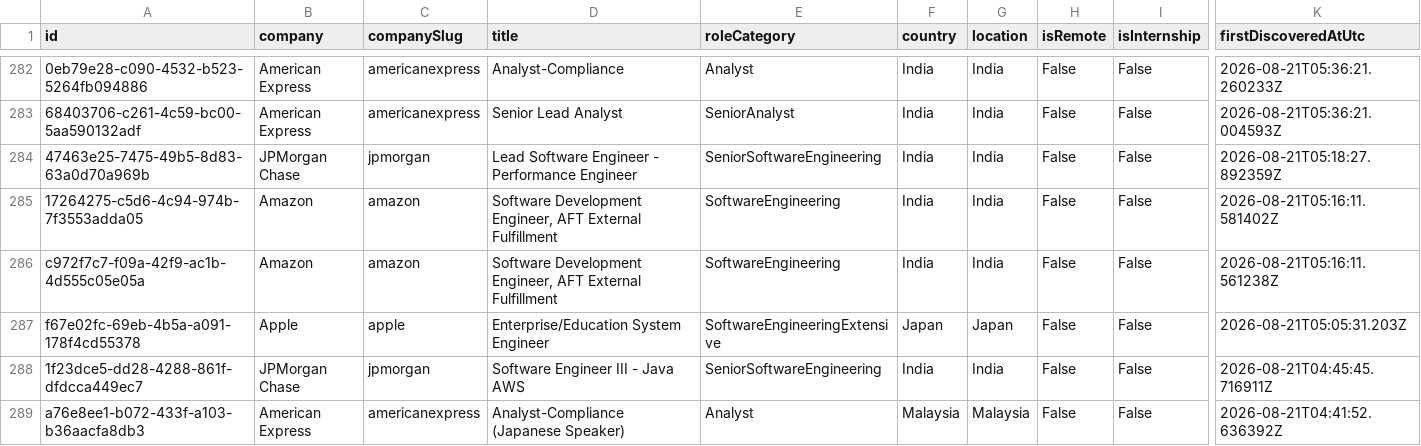
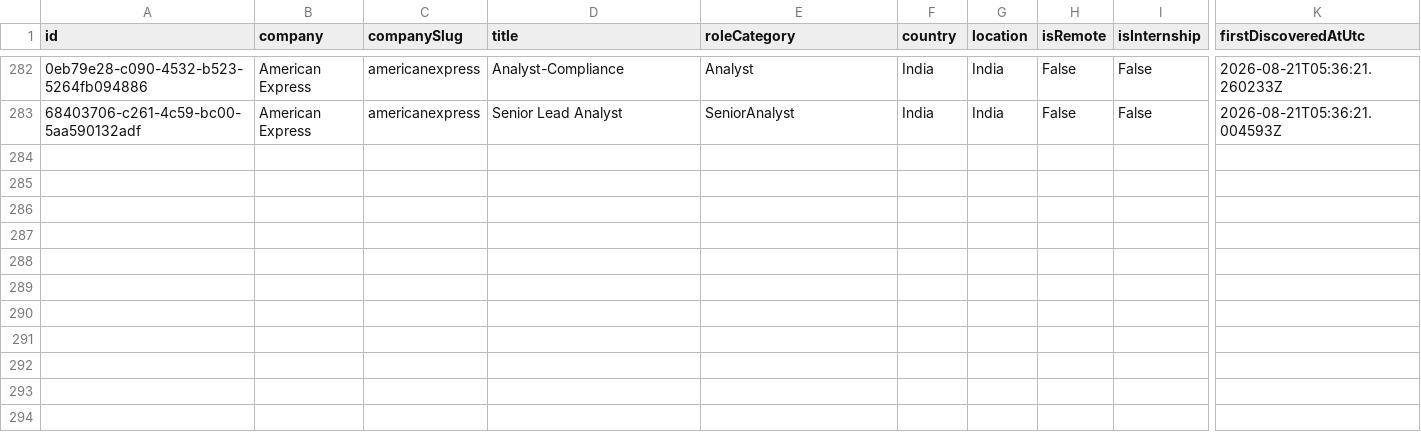
Before and after one commit to ScoutJob/scoutjob-tech-jobs, a CSV file: data/jobs.csv, drawn as a sheet; only a part is shown, gaps mark what is left out; rows hold the shown columns only; the diff names each change by its address in the sheet, - before the commit and + after, or states it on an @@ line.

```diff
--- a/data/jobs.csv
+++ b/data/jobs.csv
-row 284: 47463e25-7475-49b5-8d83-63a0d70a969b | JPMorgan Chase | jpmorgan | Lead Software Engineer - Performance Engineer | SeniorSoftwareEngineering | India | India | False | False | 2026-08-21T05:18:27.892359Z
-row 285: 17264275-c5d6-4c94-974b-7f3553adda05 | Amazon | amazon | Software Development Engineer, AFT External Fulfillment | SoftwareEngineering | India | India | False | False | 2026-08-21T05:16:11.581402Z
-row 286: c972f7c7-f09a-42f9-ac1b-4d555c05e05a | Amazon | amazon | Software Development Engineer, AFT External Fulfillment | SoftwareEngineering | India | India | False | False | 2026-08-21T05:16:11.561238Z
-row 287: f67e02fc-69eb-4b5a-a091-178f4cd55378 | Apple | apple | Enterprise/Education System Engineer | SoftwareEngineeringExtensive | Japan | Japan | False | False | 2026-08-21T05:05:31.203Z
-row 288: 1f23dce5-dd28-4288-861f-dfdcca449ec7 | JPMorgan Chase | jpmorgan | Software Engineer III - Java AWS | SeniorSoftwareEngineering | India | India | False | False | 2026-08-21T04:45:45.716911Z
-row 289: a76e8ee1-b072-433f-a103-b36aacfa8db3 | American Express | americanexpress | Analyst-Compliance (Japanese Speaker) | Analyst | Malaysia | Malaysia | False | False | 2026-08-21T04:41:52.636392Z
```
Also changed, not shown: docs/data/jobs.csv, 2 other files.
